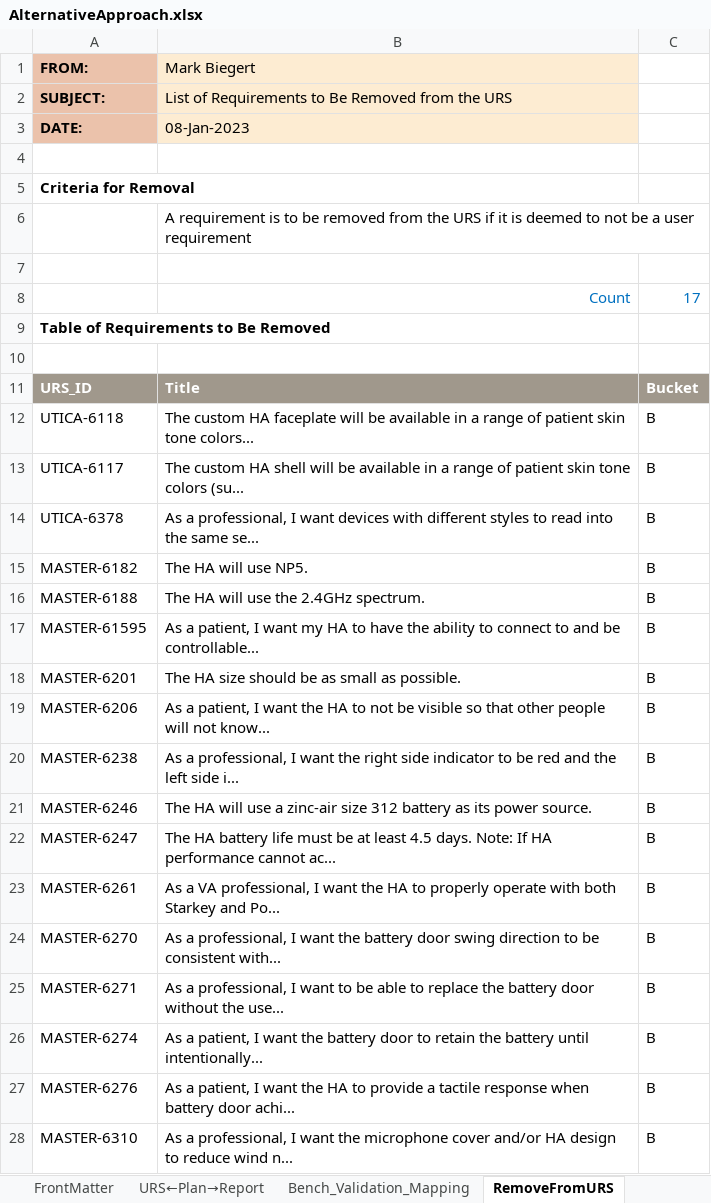
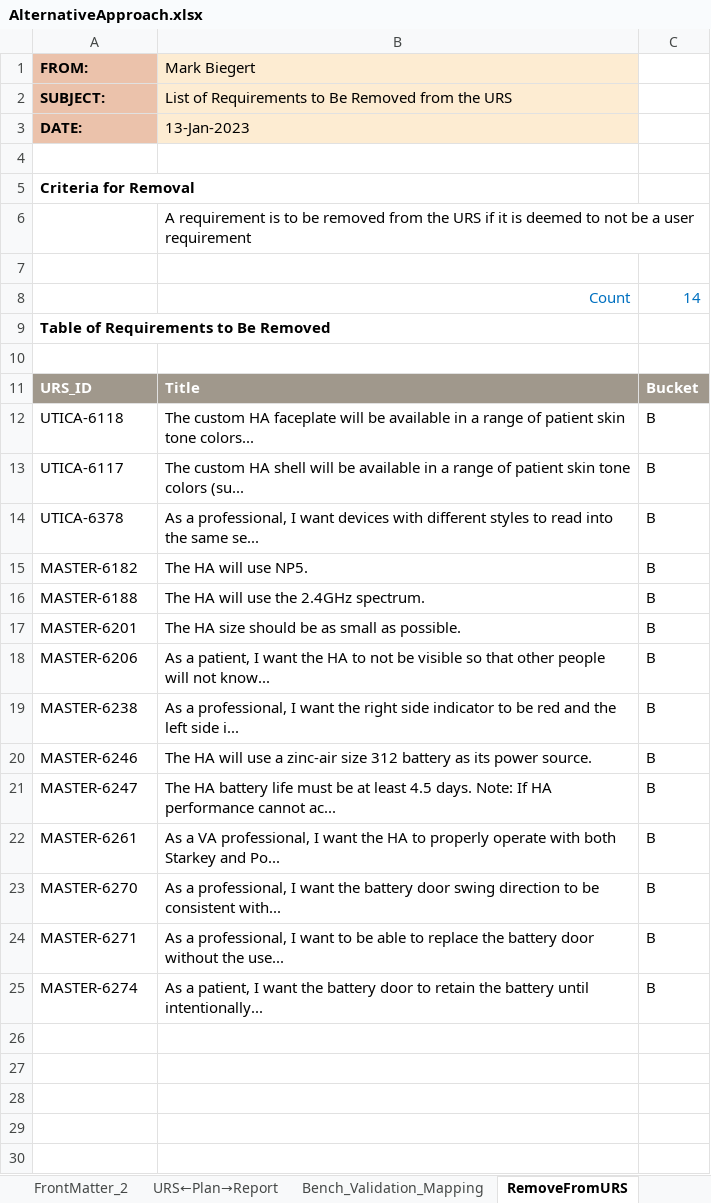
Before and after one commit to ziggle/MoreTraceability, an Excel workbook: AlternativeApproach.xlsx, sheet RemoveFromURS, drawn as a sheet; values as stored, in another font and other column widths than the file's, no borders; conditional formats not drawn; the diff names each change by its address in the sheet, - before the commit and + after, or states it on an @@ line.

```diff
--- a/AlternativeApproach.xlsx (sheet RemoveFromURS)
+++ b/AlternativeApproach.xlsx (sheet RemoveFromURS)
+sheet tab: FrontMatter_2
-B3 (Mark Biegert): 08-Jan-2023
+B3 (Mark Biegert): 13-Jan-2023
-C8: 17
+C8: 14
-row 17: MASTER-61595 | As a patient, I want my HA to have the ability to connect to and be controllable... | B
-row 27: MASTER-6276 | As a patient, I want the HA to provide a tactile response when battery door achi... | B
-row 28: MASTER-6310 | As a professional, I want the microphone cover and/or HA design to reduce wind n... | B
```
Also changed, not shown: sheet Bench_Validation_Mapping, sheet URS_Uncovered, sheet Metadata, sheet URS←Plan→Report, sheet FrontMatter_1, other sheet tabs, formulas that keep their value, charts or pictures.
